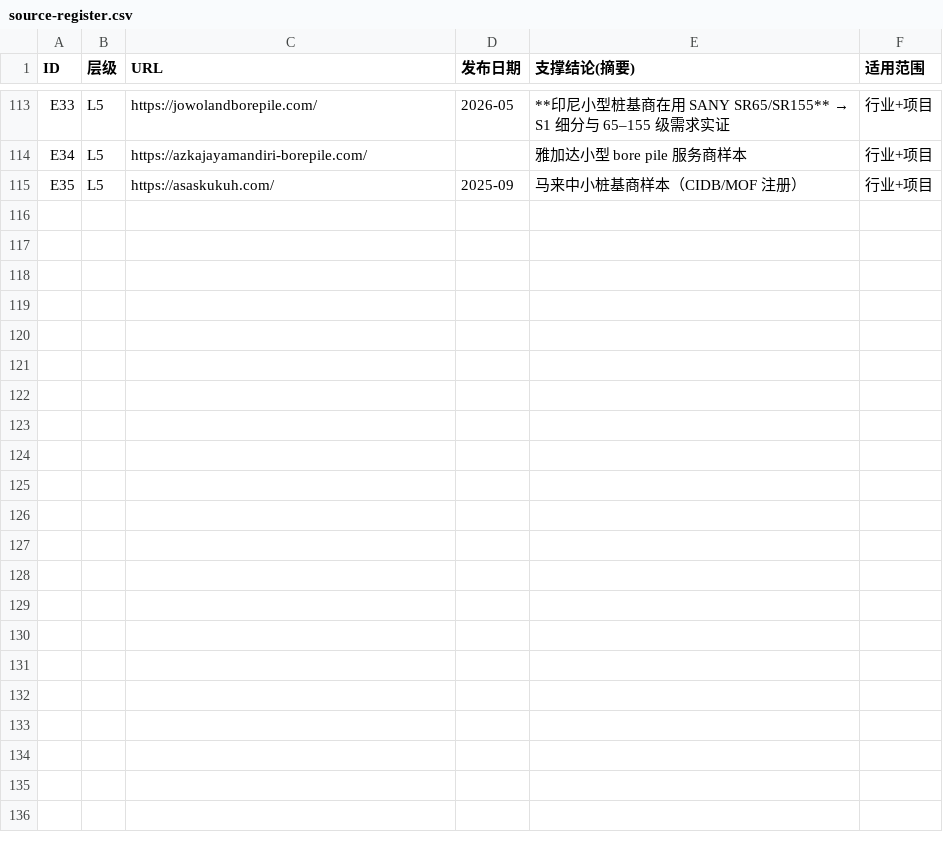
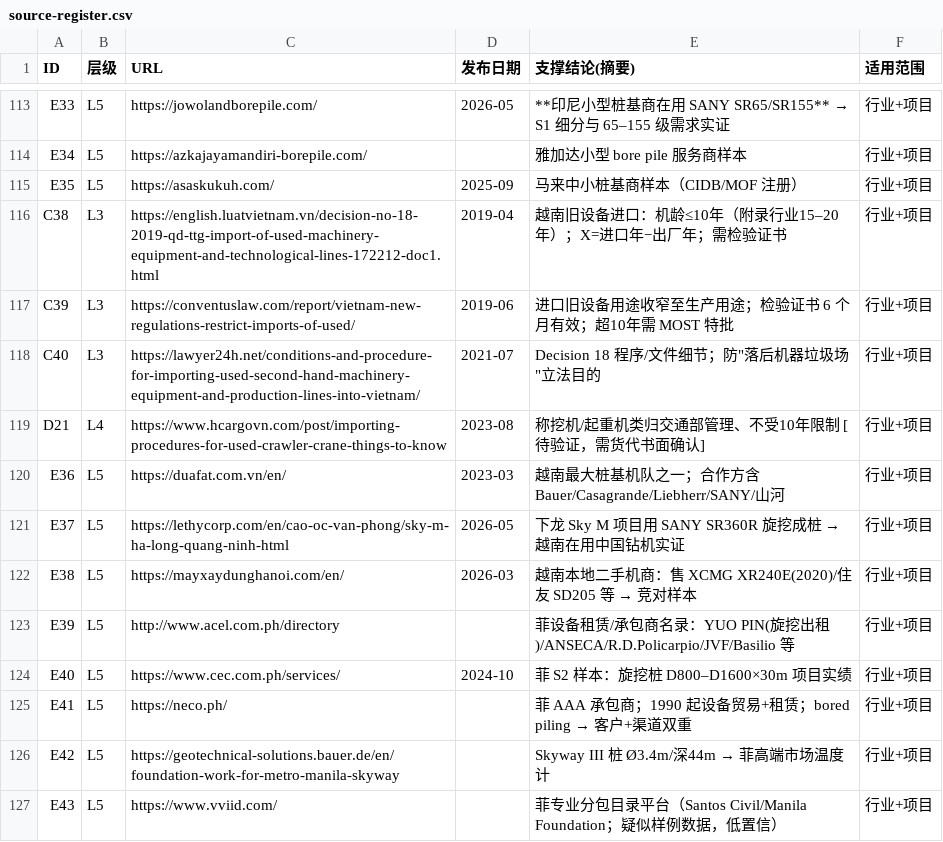
Before and after one commit to lin2mm/machinary, a CSV file: 00-system/data/source-register.csv, drawn as a sheet; only a part is shown, gaps mark what is left out.

Commit message:
Add 08 Vietnam assessment (Decision 18/2019, score 3.30), 09 PH target list (A5, 13 cos), 10 TikTok 30 scripts (B2); register +12 sources
Co-authored-by: arena-agent <297053741+arena-agent@users.noreply.github.com>

```diff
--- a/00-system/data/source-register.csv
+++ b/00-system/data/source-register.csv
@@ -115 +115,13 @@
 "E35","L5","https://asaskukuh.com/","2025-09","马来中小桩基商样本（CIDB/MOF 注册）","行业+项目"
+"C38","L3","https://english.luatvietnam.vn/decision-no-18-2019-qd-ttg-import-of-used-machinery-equipment-and-technological-lines-172212-doc1.html","2019-04","越南旧设备进口：机龄≤10年（附录行业15–20年）；X=进口年−出厂年；需检验证书","行业+项目"
+"C39","L3","https://conventuslaw.com/report/vietnam-new-regulations-restrict-imports-of-used/","2019-06","进口旧设备用途收窄至生产用途；检验证书 6 个月有效；超10年需 MOST 特批","行业+项目"
+"C40","L3","https://lawyer24h.net/conditions-and-procedure-for-importing-used-second-hand-machinery-equipment-and-production-lines-into-vietnam/","2021-07","Decision 18 程序/文件细节；防""落后机器垃圾场""立法目的","行业+项目"
+"D21","L4","https://www.hcargovn.com/post/importing-procedures-for-used-crawler-crane-things-to-know","2023-08","称挖机/起重机类归交通部管理、不受10年限制 [待验证，需货代书面确认]","行业+项目"
+"E36","L5","https://duafat.com.vn/en/","2023-03","越南最大桩基机队之一；合作方含 Bauer/Casagrande/Liebherr/SANY/山河","行业+项目"
+"E37","L5","https://lethycorp.com/en/cao-oc-van-phong/sky-m-ha-long-quang-ninh-html","2026-05","下龙 Sky M 项目用 SANY SR360R 旋挖成桩 → 越南在用中国钻机实证","行业+项目"
+"E38","L5","https://mayxaydunghanoi.com/en/","2026-03","越南本地二手机商：售 XCMG XR240E(2020)/住友 SD205 等 → 竞对样本","行业+项目"
+"E39","L5","http://www.acel.com.ph/directory","","菲设备租赁/承包商名录：YUO PIN(旋挖出租)/ANSECA/R.D.Policarpio/JVF/Basilio 等","行业+项目"
+"E40","L5","https://www.cec.com.ph/services/","2024-10","菲 S2 样本：旋挖桩 D800–D1600×30m 项目实绩","行业+项目"
+"E41","L5","https://neco.ph/","","菲 AAA 承包商；1990 起设备贸易+租赁；bored piling → 客户+渠道双重","行业+项目"
+"E42","L5","https://geotechnical-solutions.bauer.de/en/foundation-work-for-metro-manila-skyway","","Skyway III 桩 Ø3.4m/深44m → 菲高端市场温度计","行业+项目"
+"E43","L5","https://www.vviid.com/","","菲专业分包目录平台（Santos Civil/Manila Foundation；疑似样例数据，低置信）","行业+项目"
```
Also changed, not shown: 5 other files.
